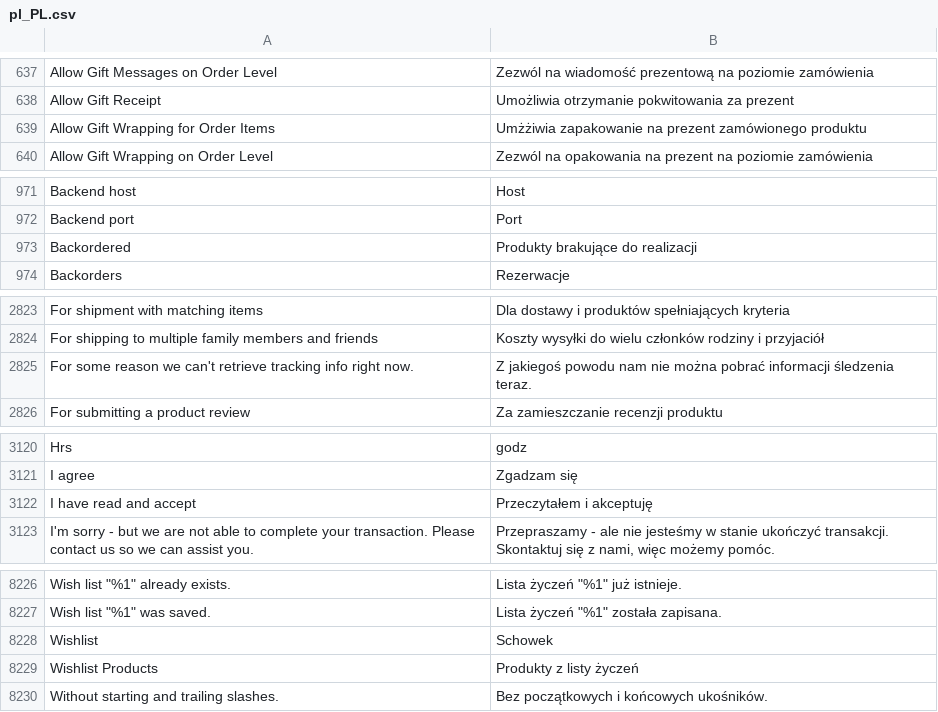
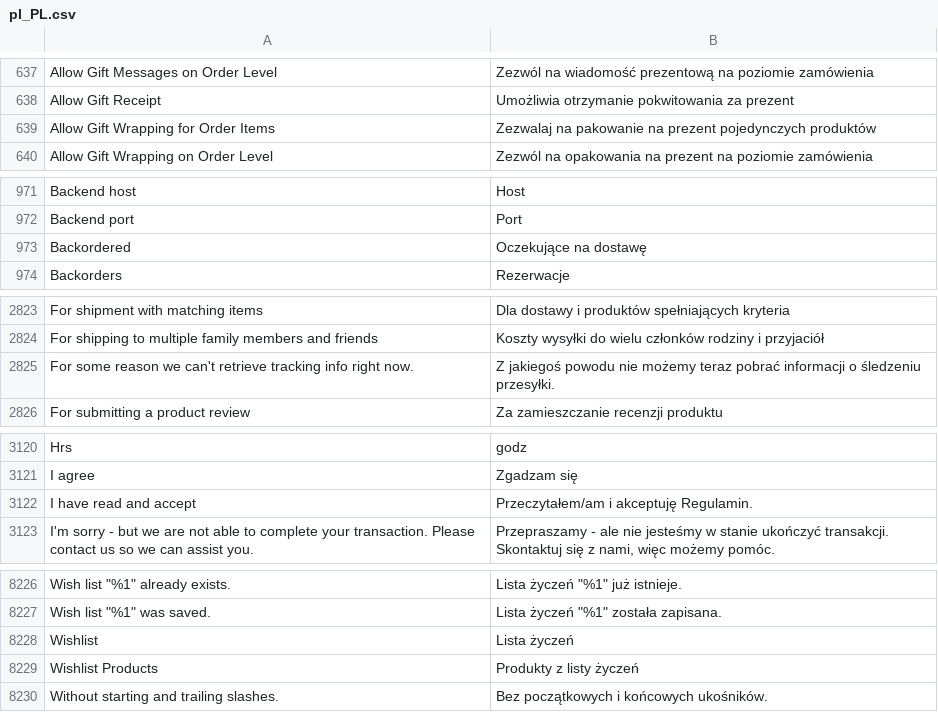
Before and after one commit to GARDENLAWN/hyvatheme, a CSV file: i18n/pl_PL.csv, drawn as a sheet; only a part is shown, gaps mark what is left out; the diff covers the shown part only; the diff names each change by its address in the sheet, - before the commit and + after, or states it on an @@ line.

```diff
--- a/i18n/pl_PL.csv
+++ b/i18n/pl_PL.csv
-B639: Umżżiwia zapakowanie na prezent zamówionego produktu
+B639: Zezwalaj na pakowanie na prezent pojedynczych produktów
-B973: Produkty brakujące do realizacji
+B973: Oczekujące na dostawę
-B2825: …jakiegoś powodu nam nie można pobrać informacji śledzenia teraz.
+B2825: …jakiegoś powodu nie możemy teraz pobrać informacji o śledzeniu przesyłki.
-B3122: Przeczytałem i akceptuję
+B3122: Przeczytałem/am i akceptuję Regulamin.
-B8228: Schowek
+B8228: Lista życzeń
```
Also changed, not shown: 1 added row, 1 removed row and 10 edited cells elsewhere in this file.
